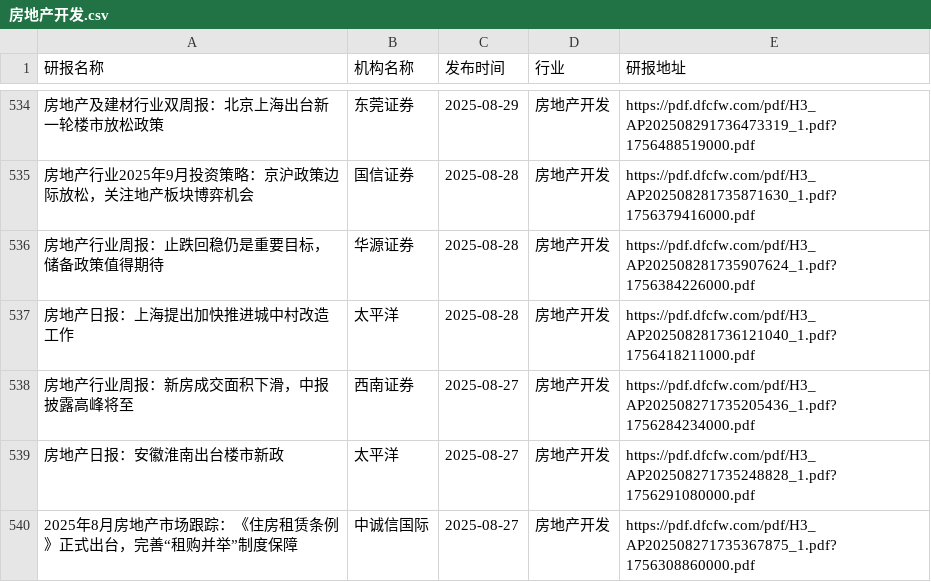
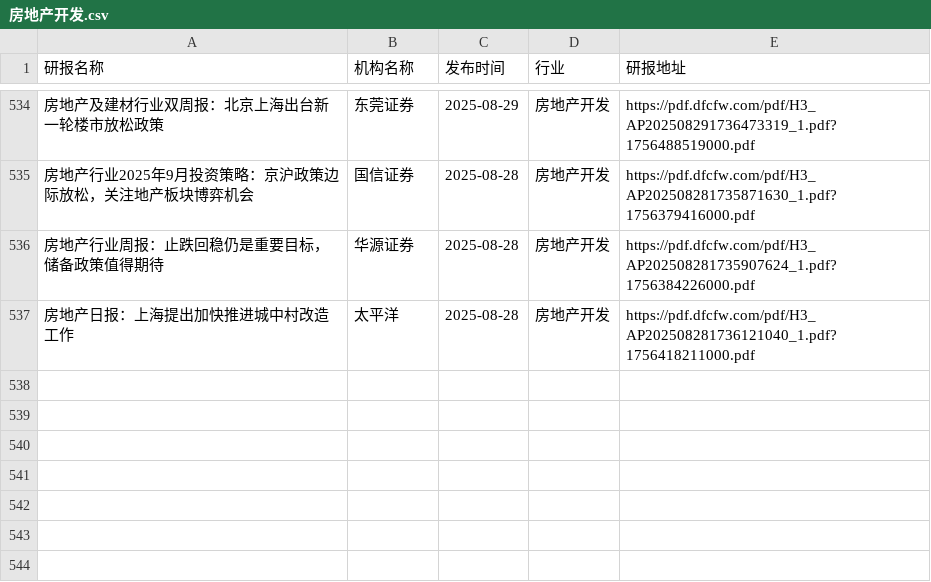
Before and after one commit to yueshandewu/dongcai_report, a CSV file: eastmoney/房地产开发.csv, drawn as a sheet; only a part is shown, gaps mark what is left out; the diff names each change by its address in the sheet, - before the commit and + after, or states it on an @@ line.

```diff
--- a/eastmoney/房地产开发.csv
+++ b/eastmoney/房地产开发.csv
-row 538: 房地产行业周报：新房成交面积下滑，中报披露高峰将至 | 西南证券 | 2025-08-27 | 房地产开发 | https://pdf.dfcfw.com/pdf/H3_AP202508271735205436_1.pdf?1756284234000.pdf
-row 539: 房地产日报：安徽淮南出台楼市新政 | 太平洋 | 2025-08-27 | 房地产开发 | https://pdf.dfcfw.com/pdf/H3_AP202508271735248828_1.pdf?1756291080000.pdf
-row 540: 2025年8月房地产市场跟踪：《住房租赁条例》正式出台，完善“租购并举”制度保障 | 中诚信国际 | 2025-08-27 | 房地产开发 | https://pdf.dfcfw.com/pdf/H3_AP202508271735367875_1.pdf?1756308860000.pdf
```
Also changed, not shown: eastmoney/互联网服务.csv, eastmoney/化学制品.csv, 52 other files.
